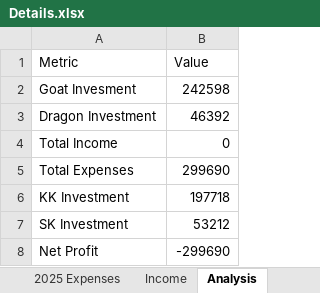
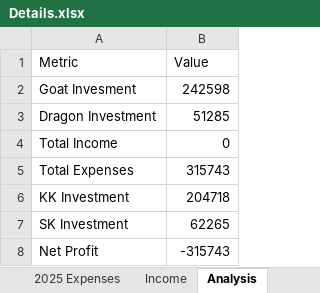
Before and after one commit to KiranKumar-NS/Self-Use, an Excel workbook: farm-tracker/scripts/Details.xlsx, sheet Analysis, drawn as a sheet; values as stored, in another font and other column widths than the file's, no borders; charts and pictures not drawn; the diff names each change by its address in the sheet, - before the commit and + after, or states it on an @@ line.

```diff
--- a/farm-tracker/scripts/Details.xlsx (sheet Analysis)
+++ b/farm-tracker/scripts/Details.xlsx (sheet Analysis)
-B3 (Value): 46392
+B3 (Value): 51285
-B5 (Value): 299690
+B5 (Value): 315743
-B6 (Value): 197718
+B6 (Value): 204718
-B7 (Value): 53212
+B7 (Value): 62265
-B8 (Value): -299690
+B8 (Value): -315743
```
Also changed, not shown: sheet Expenses, charts or pictures, 45 other files.
